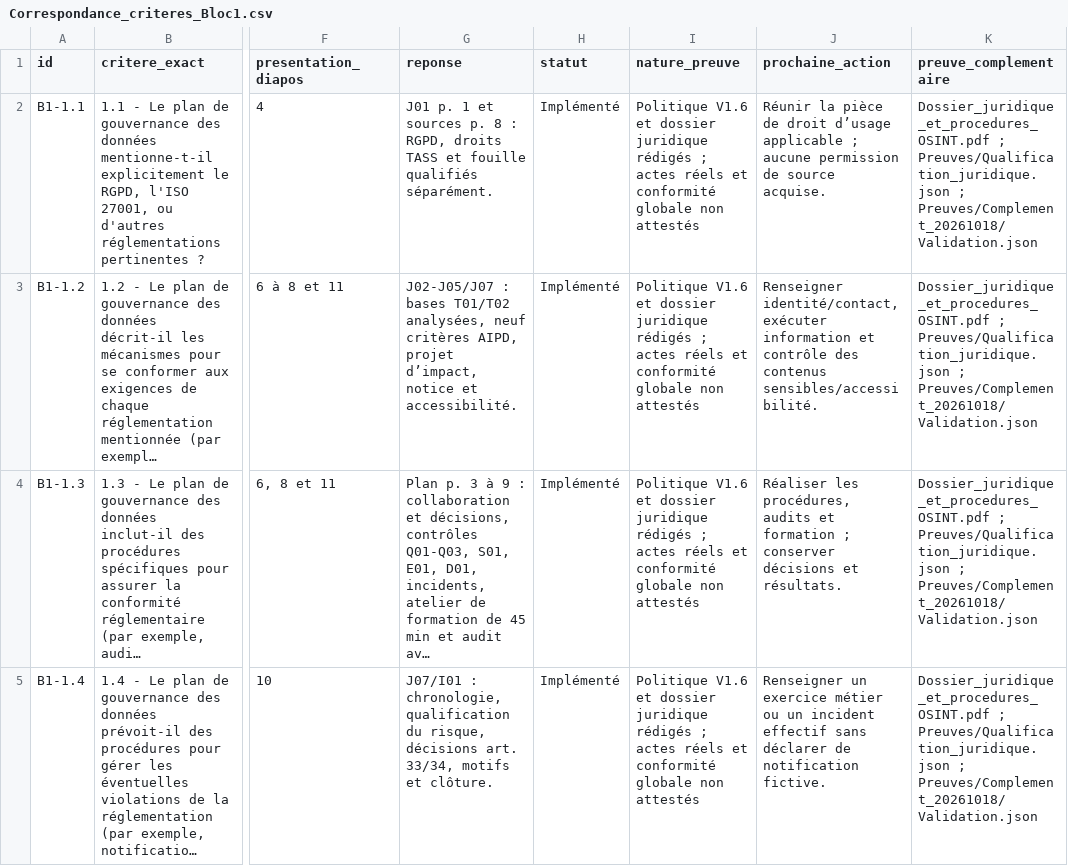
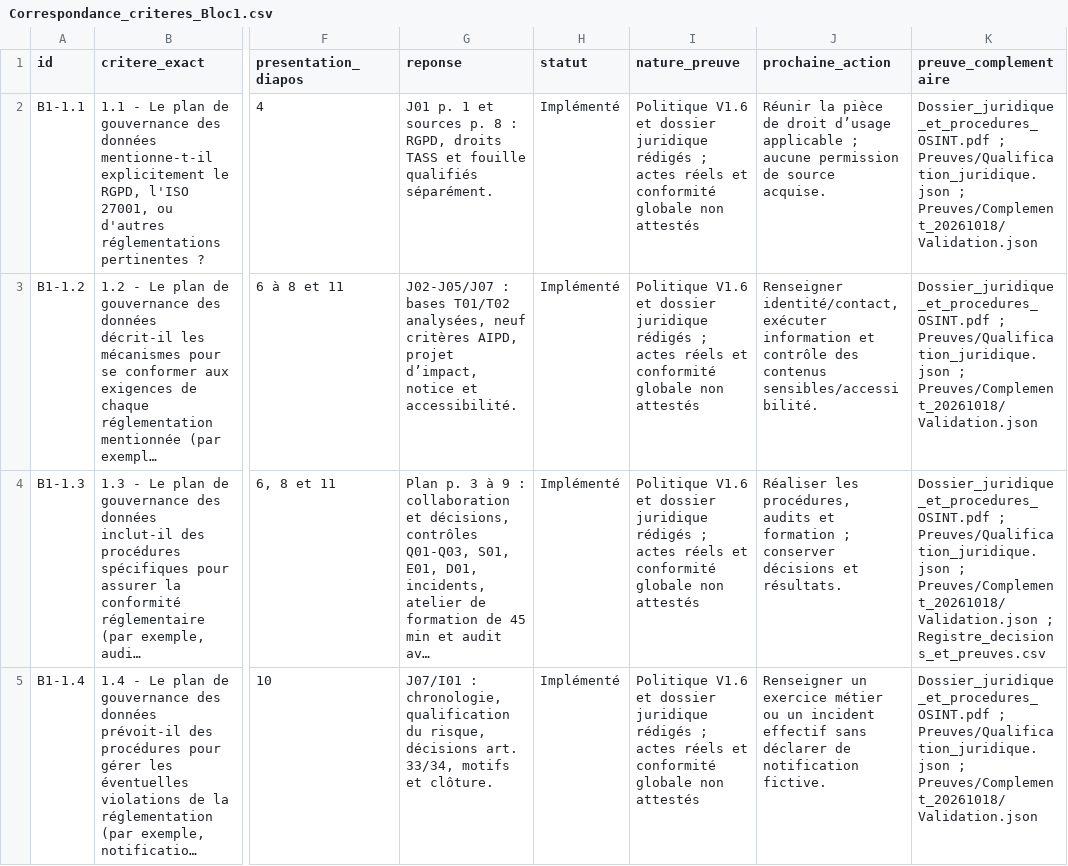
Before and after one commit to edcdataworker/memoire-osint, a CSV file: bloc1_gouvernance/Correspondance_criteres_Bloc1.csv, drawn as a sheet; only a part is shown, gaps mark what is left out; long unchanged cells end in …; the diff covers the shown part only; the diff names each change by its address in the sheet, - before the commit and + after, or states it on an @@ line.

```diff
--- a/bloc1_gouvernance/Correspondance_criteres_Bloc1.csv
+++ b/bloc1_gouvernance/Correspondance_criteres_Bloc1.csv
-K4 (preuve_complementaire): …; Preuves/Complement_20261018/Validation.json
+K4 (preuve_complementaire): …; Preuves/Complement_20261018/Validation.json ; Registre_decisions_et_preuves.csv
```
Also changed, not shown: 5 edited cells elsewhere in this file, bloc2_architecture/Correspondance_criteres_Bloc2.csv, 15 other files.
